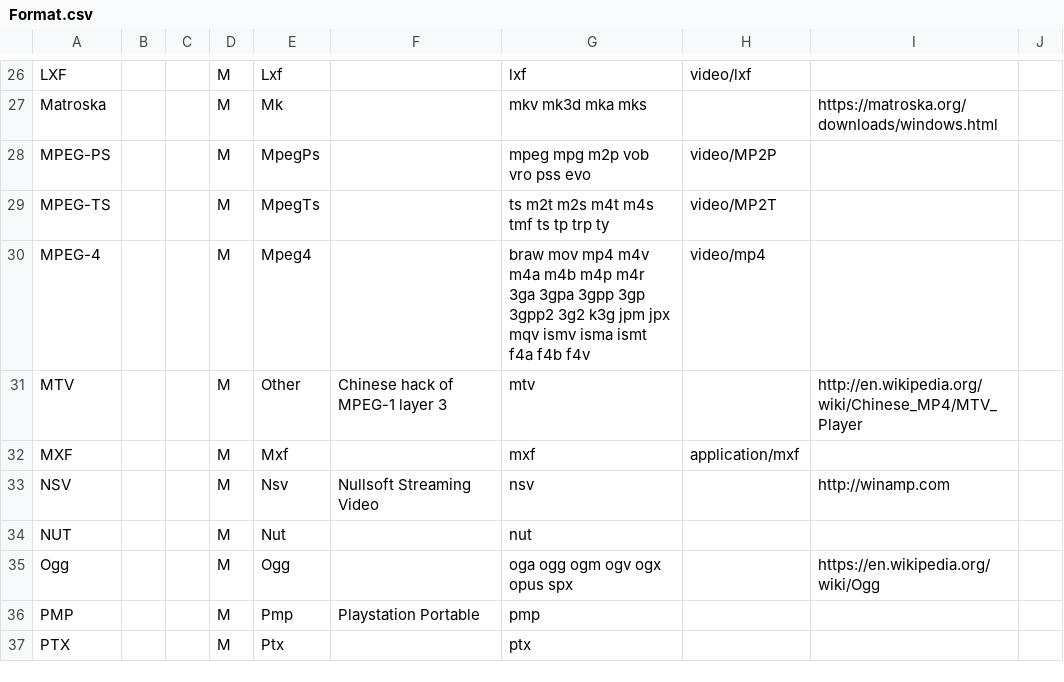
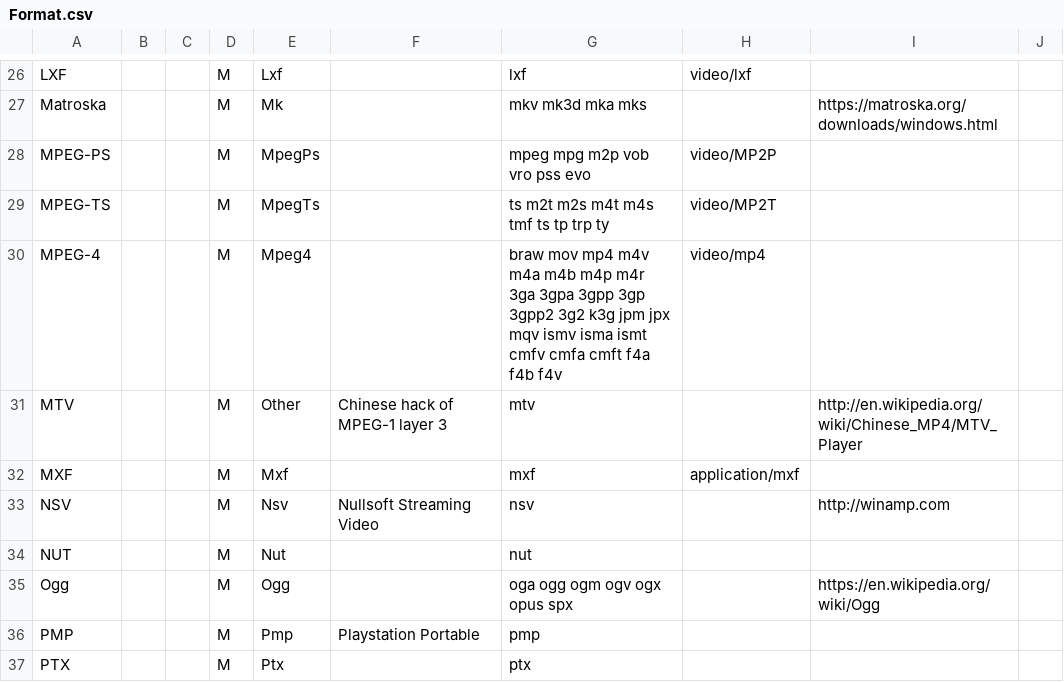
Before and after one commit to MediaArea/MediaInfoLib, a CSV file: Source/Resource/Text/DataBase/Format.csv, drawn as a sheet; only a part is shown, gaps mark what is left out.

Commit message:
MP4: CMAF track files shown with a file name extension not expected
With the cmfc brand handled as MPEG-4 with the CMAF profile, the cmfv,
cmfa and cmft extensions of the CMAF track files were not in the list
of the extensions of the format, so these files had a
FileExtension_Invalid warning.

```diff
--- a/Source/Resource/Text/DataBase/Format.csv
+++ b/Source/Resource/Text/DataBase/Format.csv
@@ -29,3 +29,3 @@ MPEG-PS;;;M;MpegPs;;mpeg mpg m2p vob vro pss evo;video/MP2P;;
 MPEG-TS;;;M;MpegTs;;ts m2t m2s m4t m4s tmf ts tp trp ty;video/MP2T;;
-MPEG-4;;;M;Mpeg4;;braw mov mp4 m4v m4a m4b m4p m4r 3ga 3gpa 3gpp 3gp 3gpp2 3g2 k3g jpm jpx mqv ismv isma ismt f4a f4b f4v;video/mp4;;
+MPEG-4;;;M;Mpeg4;;braw mov mp4 m4v m4a m4b m4p m4r 3ga 3gpa 3gpp 3gp 3gpp2 3g2 k3g jpm jpx mqv ismv isma ismt cmfv cmfa cmft f4a f4b f4v;video/mp4;;
 MTV;;;M;Other;Chinese hack of MPEG-1 layer 3;mtv;;http://en.wikipedia.org/wiki/Chinese_MP4/MTV_Player;
```
Also changed, not shown: 1 other file.
